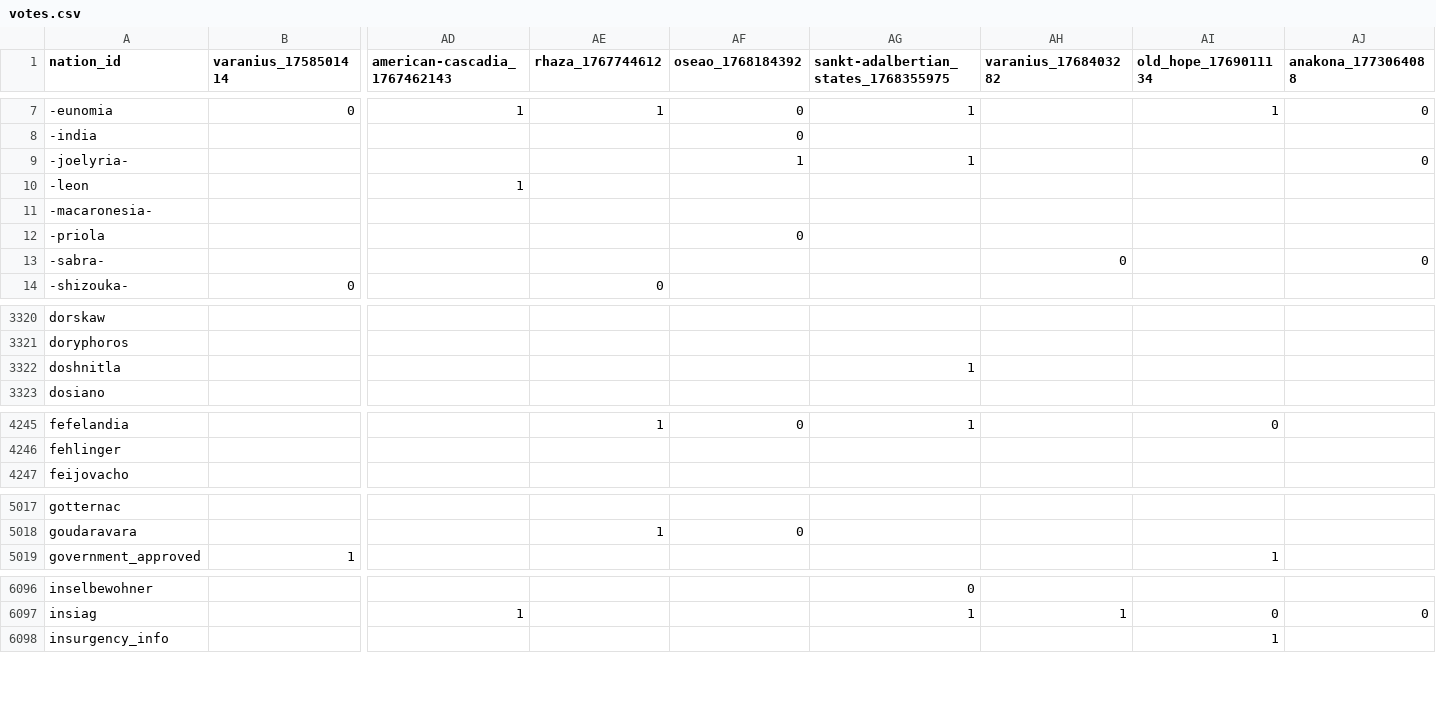
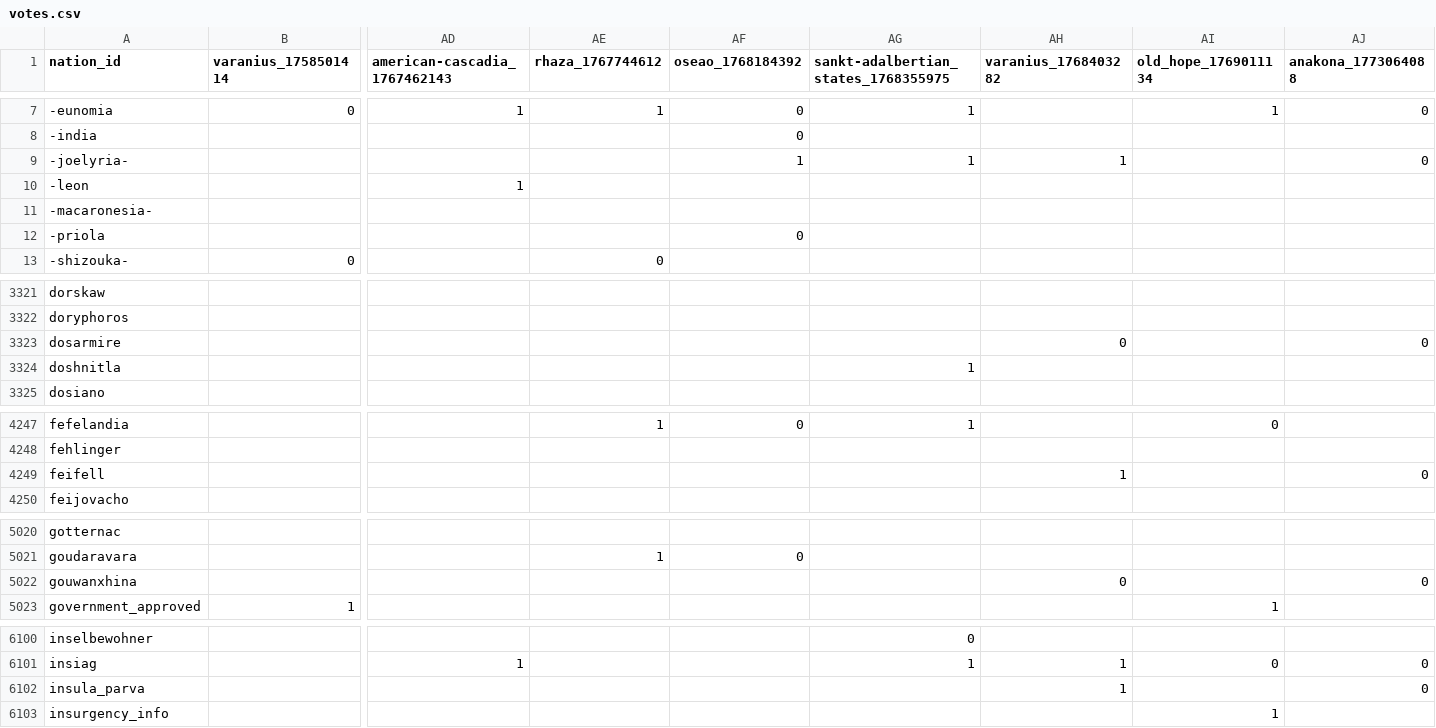
Before and after one commit to Bohaska/wa-voting-records, a CSV file: votes.csv, drawn as a sheet; only a part is shown, gaps mark what is left out; removed rows and columns are numbered as before the commit, all else as after; rows hold the shown columns only; the diff covers the shown part only; the diff names each change by its address in the sheet, - before the commit and + after, or states it on an @@ line.

Commit message:
UPDATE: Vote record CSV

```diff
--- a/votes.csv
+++ b/votes.csv
-AH9 (varanius_1768403282): (empty)
+AH9 (varanius_1768403282): 1
-row 13: -sabra- |  |  |  |  |  | 0 |  | 0
+row 3323: dosarmire |  |  |  |  |  | 0 |  | 0
+row 4249: feifell |  |  |  |  |  | 1 |  | 0
+row 5022: gouwanxhina |  |  |  |  |  | 0 |  | 0
+row 6102: insula_parva |  |  |  |  |  | 1 |  | 0
```
Also changed, not shown: 6 added rows and 65 edited cells elsewhere in this file, 1 other file.
